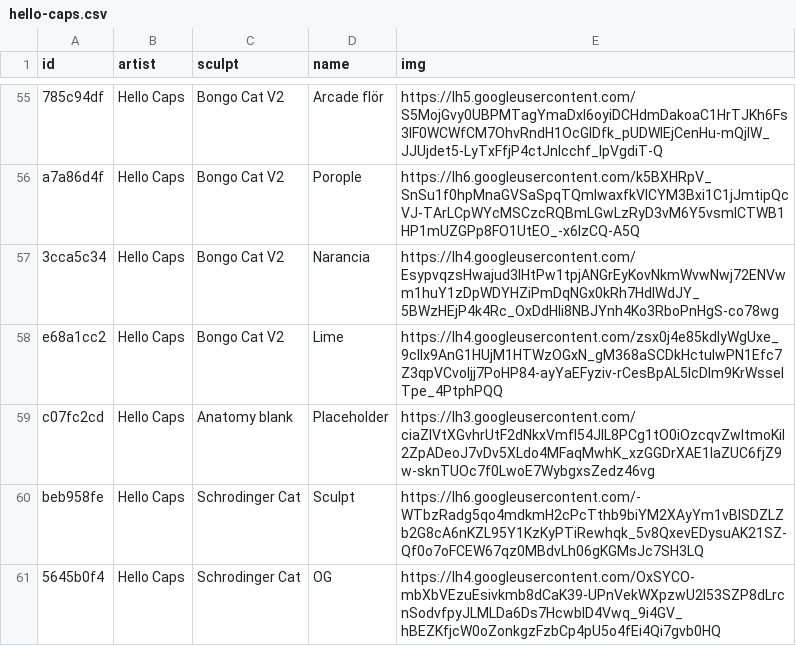
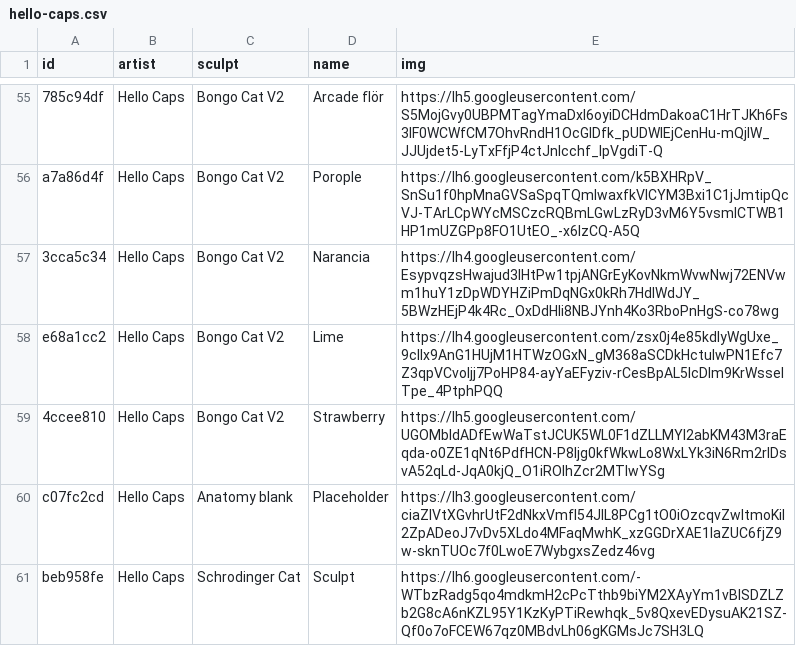
Before and after one commit to keycap-archivist/database, a CSV file: db/hello-caps.csv, drawn as a sheet; only a part is shown, gaps mark what is left out; the shorter side is filled out with more unchanged rows; the diff names each change by its address in the sheet, - before the commit and + after, or states it on an @@ line.

```diff
--- a/db/hello-caps.csv
+++ b/db/hello-caps.csv
+row 59: 4ccee810 | Hello Caps | Bongo Cat V2 | Strawberry | https://lh5.googleusercontent.com/UGOMbIdADfEwWaTstJCUK5WL0F1dZLLMYI2abKM43M3raEqda-o0ZE1qNt6PdfHCN-P8ljg0kfWkwLo8WxLYk3iN6Rm2rlDsvA52qLd-JqA0kjQ_O1iROIhZcr2MTlwYSg
```
Also changed, not shown: 4 other files.
